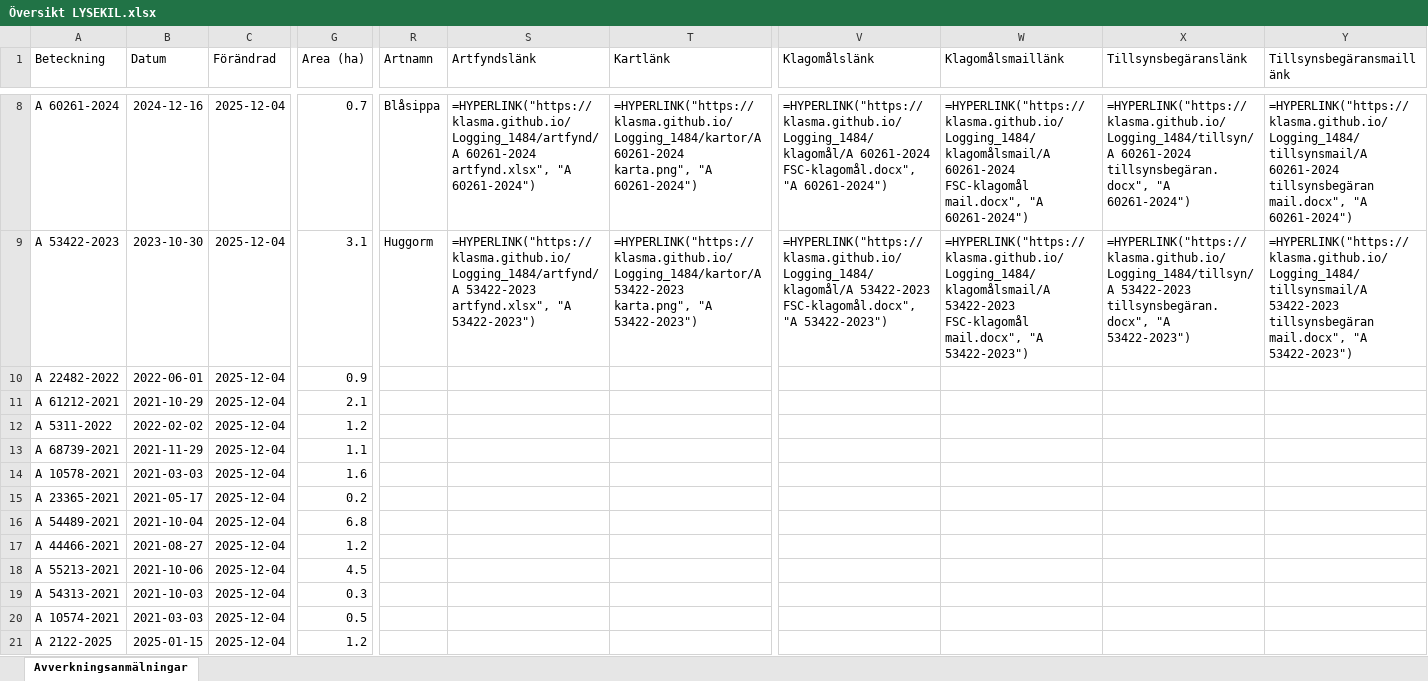
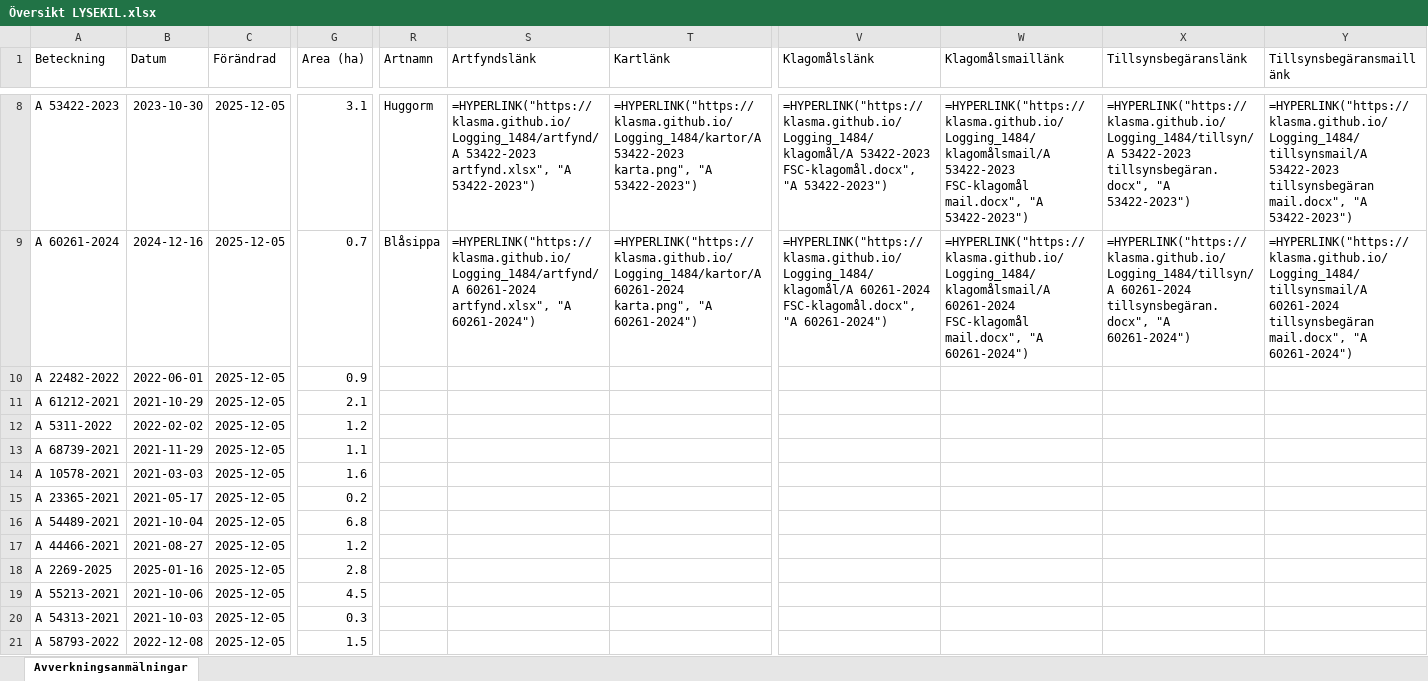
Before and after one commit to klasma/Logging_1484, an Excel workbook: Översikt LYSEKIL.xlsx, sheet Avverkningsanmälningar, drawn as a sheet; only a part is shown, gaps mark what is left out; values as stored, in another font and other column widths than the file's, no borders; formulas without a stored value are shown as written; the diff covers the shown part only; the diff names each change by its address in the sheet, - before the commit and + after, or states it on an @@ line.

```diff
--- a/Översikt LYSEKIL.xlsx (sheet Avverkningsanmälningar)
+++ b/Översikt LYSEKIL.xlsx (sheet Avverkningsanmälningar)
-A8 (Beteckning): A 60261-2024
+A8 (Beteckning): A 53422-2023
-B8 (Datum): 2024-12-16
+B8 (Datum): 2023-10-30
-C8:C21 (Förändrad): 2025-12-04
+C8:C21 (Förändrad): 2025-12-05
-G8 (Area (ha)): 0.7
+G8 (Area (ha)): 3.1
-R8 (Artnamn): Blåsippa
+R8 (Artnamn): Huggorm
-S8 (Artfyndslänk): =HYPERLINK("https://klasma.github.io/Logging_1484/artfynd/A 60261-2024 artfynd.xlsx", "A 60261-2024")
+S8 (Artfyndslänk): =HYPERLINK("https://klasma.github.io/Logging_1484/artfynd/A 53422-2023 artfynd.xlsx", "A 53422-2023")
-T8 (Kartlänk): =HYPERLINK("https://klasma.github.io/Logging_1484/kartor/A 60261-2024 karta.png", "A 60261-2024")
+T8 (Kartlänk): =HYPERLINK("https://klasma.github.io/Logging_1484/kartor/A 53422-2023 karta.png", "A 53422-2023")
-V8 (Klagomålslänk): =HYPERLINK("https://klasma.github.io/Logging_1484/klagomål/A 60261-2024 FSC-klagomål.docx", "A 60261-2024")
+V8 (Klagomålslänk): =HYPERLINK("https://klasma.github.io/Logging_1484/klagomål/A 53422-2023 FSC-klagomål.docx", "A 53422-2023")
-W8 (Klagomålsmaillänk): =HYPERLINK("https://klasma.github.io/Logging_1484/klagomålsmail/A 60261-2024 FSC-klagomål mail.docx", "A 60261-2024")
+W8 (Klagomålsmaillänk): =HYPERLINK("https://klasma.github.io/Logging_1484/klagomålsmail/A 53422-2023 FSC-klagomål mail.docx", "A 53422-2023")
-X8 (Tillsynsbegäranslänk): =HYPERLINK("https://klasma.github.io/Logging_1484/tillsyn/A 60261-2024 tillsynsbegäran.docx", "A 60261-2024")
+X8 (Tillsynsbegäranslänk): =HYPERLINK("https://klasma.github.io/Logging_1484/tillsyn/A 53422-2023 tillsynsbegäran.docx", "A 53422-2023")
-Y8 (Tillsynsbegäransmaillänk): =HYPERLINK("https://klasma.github.io/Logging_1484/tillsynsmail/A 60261-2024 tillsynsbegäran mail.docx", "A 60261-2024")
+Y8 (Tillsynsbegäransmaillänk): =HYPERLINK("https://klasma.github.io/Logging_1484/tillsynsmail/A 53422-2023 tillsynsbegäran mail.docx", "A 53422-2023")
-A9 (Beteckning): A 53422-2023
+A9 (Beteckning): A 60261-2024
-B9 (Datum): 2023-10-30
+B9 (Datum): 2024-12-16
-G9 (Area (ha)): 3.1
+G9 (Area (ha)): 0.7
-R9 (Artnamn): Huggorm
+R9 (Artnamn): Blåsippa
-S9 (Artfyndslänk): =HYPERLINK("https://klasma.github.io/Logging_1484/artfynd/A 53422-2023 artfynd.xlsx", "A 53422-2023")
+S9 (Artfyndslänk): =HYPERLINK("https://klasma.github.io/Logging_1484/artfynd/A 60261-2024 artfynd.xlsx", "A 60261-2024")
-T9 (Kartlänk): =HYPERLINK("https://klasma.github.io/Logging_1484/kartor/A 53422-2023 karta.png", "A 53422-2023")
+T9 (Kartlänk): =HYPERLINK("https://klasma.github.io/Logging_1484/kartor/A 60261-2024 karta.png", "A 60261-2024")
-V9 (Klagomålslänk): =HYPERLINK("https://klasma.github.io/Logging_1484/klagomål/A 53422-2023 FSC-klagomål.docx", "A 53422-2023")
+V9 (Klagomålslänk): =HYPERLINK("https://klasma.github.io/Logging_1484/klagomål/A 60261-2024 FSC-klagomål.docx", "A 60261-2024")
-W9 (Klagomålsmaillänk): =HYPERLINK("https://klasma.github.io/Logging_1484/klagomålsmail/A 53422-2023 FSC-klagomål mail.docx", "A 53422-2023")
+W9 (Klagomålsmaillänk): =HYPERLINK("https://klasma.github.io/Logging_1484/klagomålsmail/A 60261-2024 FSC-klagomål mail.docx", "A 60261-2024")
-X9 (Tillsynsbegäranslänk): =HYPERLINK("https://klasma.github.io/Logging_1484/tillsyn/A 53422-2023 tillsynsbegäran.docx", "A 53422-2023")
+X9 (Tillsynsbegäranslänk): =HYPERLINK("https://klasma.github.io/Logging_1484/tillsyn/A 60261-2024 tillsynsbegäran.docx", "A 60261-2024")
-Y9 (Tillsynsbegäransmaillänk): =HYPERLINK("https://klasma.github.io/Logging_1484/tillsynsmail/A 53422-2023 tillsynsbegäran mail.docx", "A 53422-2023")
+Y9 (Tillsynsbegäransmaillänk): =HYPERLINK("https://klasma.github.io/Logging_1484/tillsynsmail/A 60261-2024 tillsynsbegäran mail.docx", "A 60261-2024")
-A18 (Beteckning): A 55213-2021
+A18 (Beteckning): A 2269-2025
-B18 (Datum): 2021-10-06
+B18 (Datum): 2025-01-16
-G18 (Area (ha)): 4.5
+G18 (Area (ha)): 2.8
-A19 (Beteckning): A 54313-2021
+A19 (Beteckning): A 55213-2021
-B19 (Datum): 2021-10-03
+B19 (Datum): 2021-10-06
-G19 (Area (ha)): 0.3
+G19 (Area (ha)): 4.5
-A20 (Beteckning): A 10574-2021
+A20 (Beteckning): A 54313-2021
-B20 (Datum): 2021-03-03
+B20 (Datum): 2021-10-03
-G20 (Area (ha)): 0.5
+G20 (Area (ha)): 0.3
-A21 (Beteckning): A 2122-2025
+A21 (Beteckning): A 58793-2022
-B21 (Datum): 2025-01-15
+B21 (Datum): 2022-12-08
-G21 (Area (ha)): 1.2
+G21 (Area (ha)): 1.5
```
Also changed, not shown: 336 edited cells elsewhere in this sheet, artfynd/A 15108-2023 artfynd.xlsx, artfynd/A 25789-2021 artfynd.xlsx, 40 other files.
